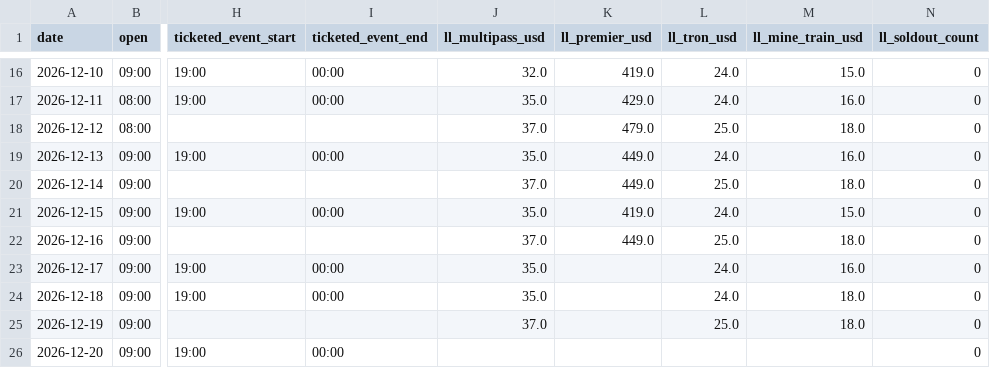
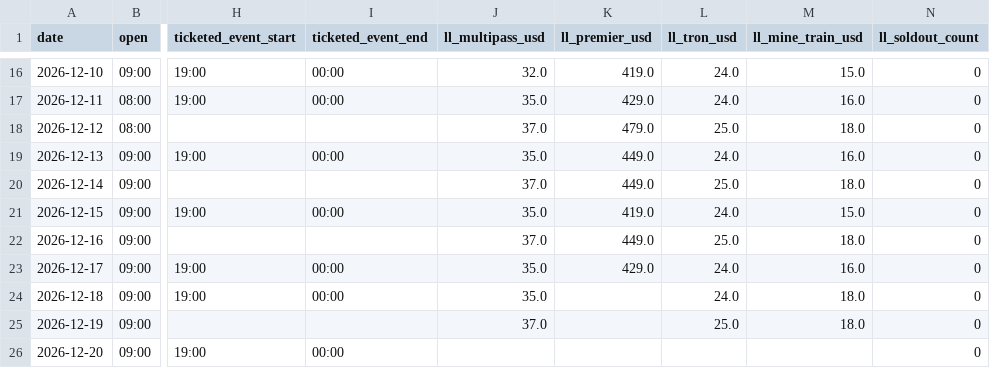
Before and after one commit to swerve357/mk-forecast, a CSV file: data/park_schedule.csv, drawn as a sheet; only a part is shown, gaps mark what is left out; the diff names each change by its address in the sheet, - before the commit and + after, or states it on an @@ line.

```diff
--- a/data/park_schedule.csv
+++ b/data/park_schedule.csv
-K23 (ll_premier_usd): (empty)
+K23 (ll_premier_usd): 429.0
```
Also changed, not shown: data/park_schedule_epcot.csv, data/pred_log_hollywood_studios.csv, 8 other files.
